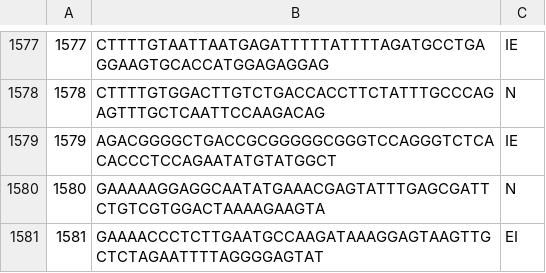
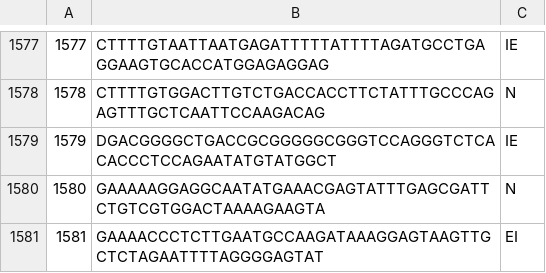
Before and after one commit to hehaijin/DecisionTree, a CSV file: training.csv, drawn as a sheet; only a part is shown, gaps mark what is left out; the diff names each change by its address in the sheet, - before the commit and + after, or states it on an @@ line.

```diff
--- a/training.csv
+++ b/training.csv
-B1579: AGACGGGGCTGACCGCGGGGGCGGGTCCAGGGTCTCACACCCTCCAGAATATGTATGGCT
+B1579: DGACGGGGCTGACCGCGGGGGCGGGTCCAGGGTCTCACACCCTCCAGAATATGTATGGCT
```
Also changed, not shown: 2 other files.
